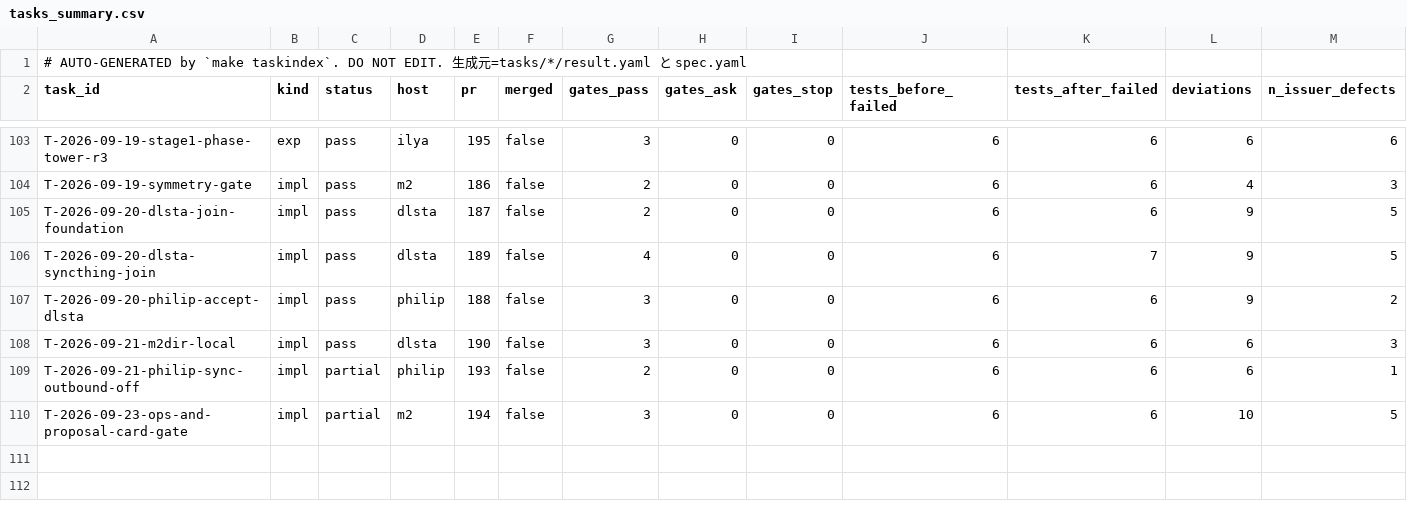
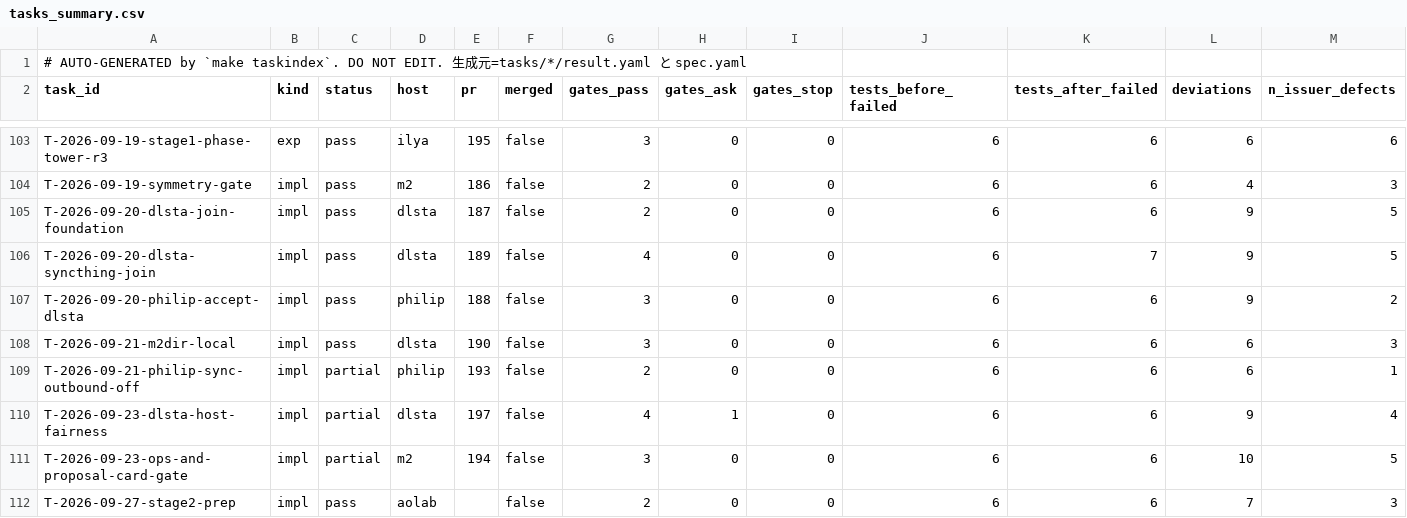
Before and after one commit to takuya3h/m2, a CSV file: context/auto/tasks_summary.csv, drawn as a sheet; only a part is shown, gaps mark what is left out; rows hold the shown columns only; the diff names each change by its address in the sheet, - before the commit and + after, or states it on an @@ line.

```diff
--- a/context/auto/tasks_summary.csv
+++ b/context/auto/tasks_summary.csv
+row 110: T-2026-09-23-dlsta-host-fairness | impl | partial | dlsta | 197 | false | 4 | 1 | 0 | 6 | 6 | 9 | 4
+row 112: T-2026-09-27-stage2-prep | impl | pass | aolab |  | false | 2 | 0 | 0 | 6 | 6 | 7 | 3
```
Also changed, not shown: 19 other files.
